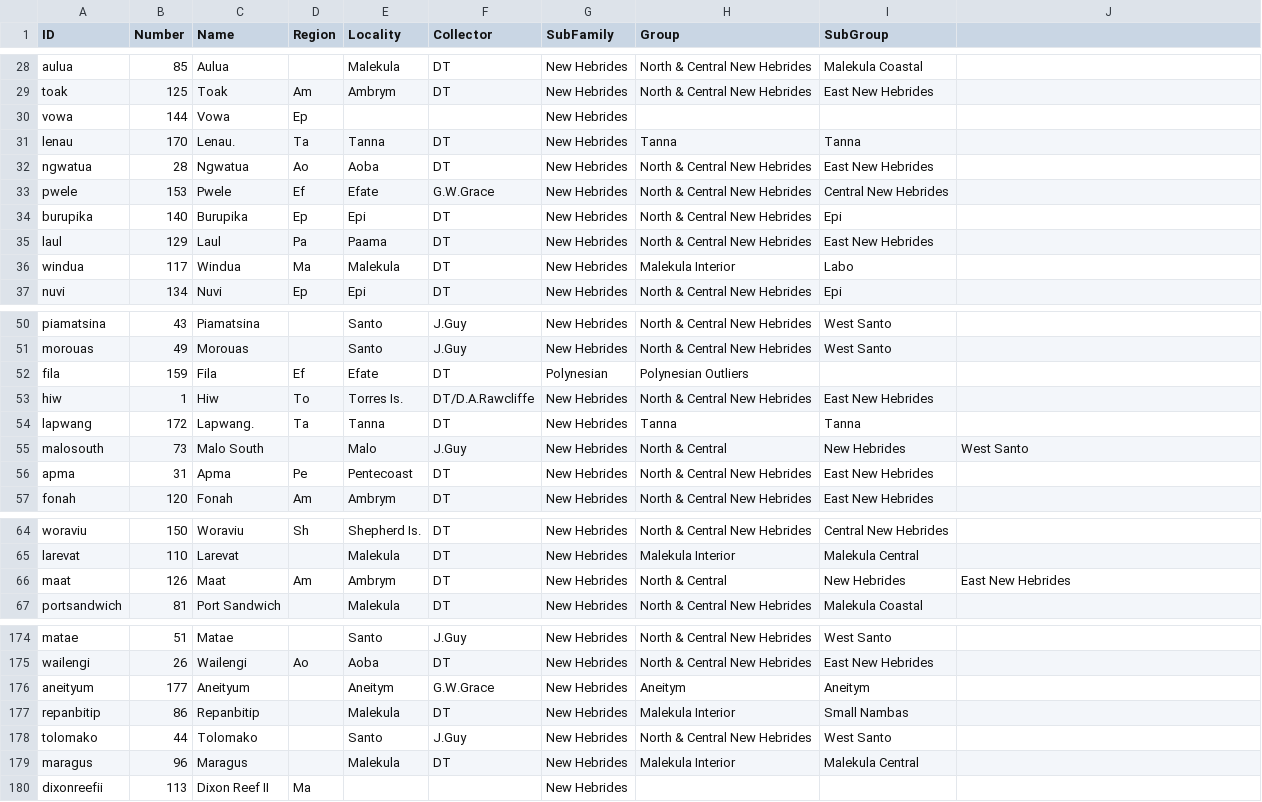
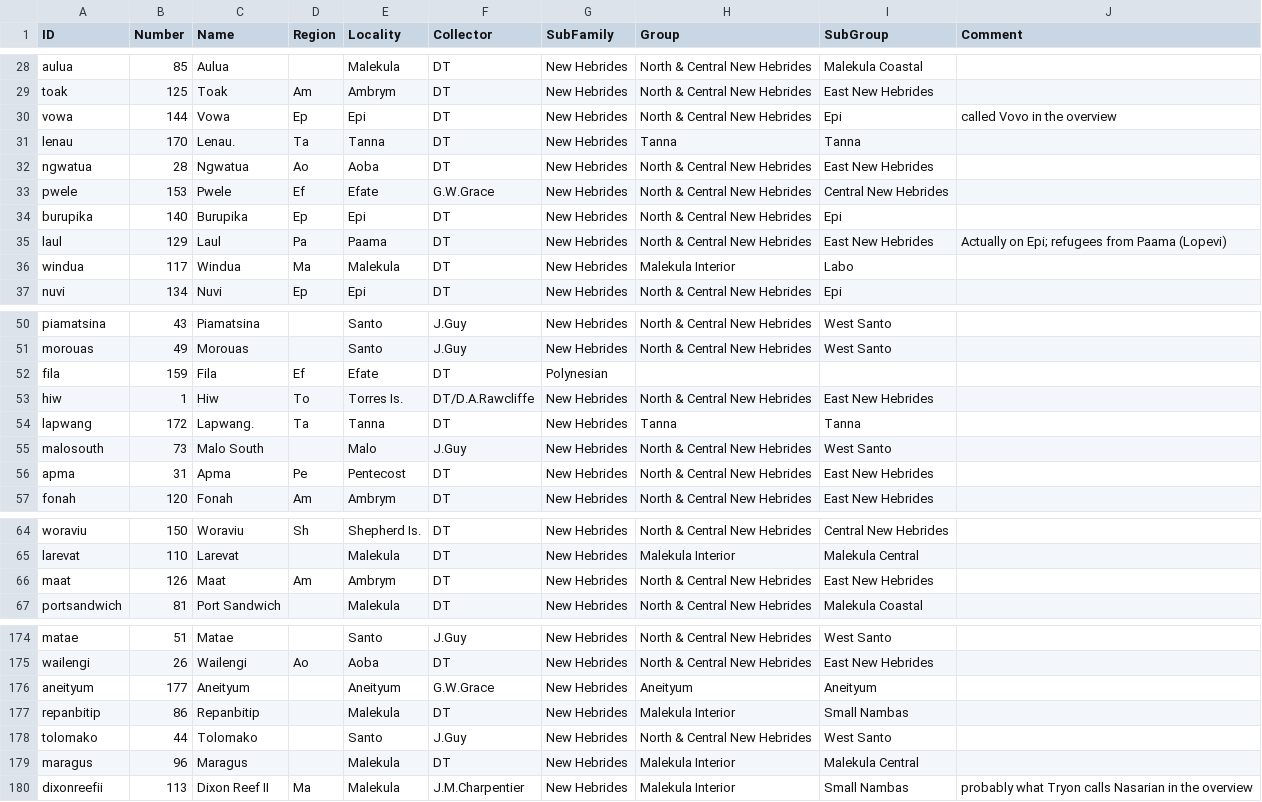
Before and after one commit to calc-project/tryonvanuatu, a TSV file: raw/languages.tsv, drawn as a sheet; only a part is shown, gaps mark what is left out; the diff covers the shown part only.

Commit message:
update language metadata

```diff
--- a/raw/languages.tsv
+++ b/raw/languages.tsv
@@ -1 +1 @@
-ID	Number	Name	Region	Locality	Collector	SubFamily	Group	SubGroup
+ID	Number	Name	Region	Locality	Collector	SubFamily	Group	SubGroup	Comment
@@ -29,3 +29,3 @@ aulua	85	Aulua		Malekula	DT	New Hebrides	North & Central New Hebrides	Malekula C
 toak	125	Toak	Am	Ambrym	DT	New Hebrides	North & Central New Hebrides	East New Hebrides
-vowa	144	Vowa	Ep			New Hebrides
+vowa	144	Vowa	Ep	Epi	DT	New Hebrides	North & Central New Hebrides	Epi	called Vovo in the overview
 lenau	170	Lenau.	Ta	Tanna	DT	New Hebrides	Tanna	Tanna
@@ -34,3 +34,3 @@ pwele	153	Pwele	Ef	Efate	G.W.Grace	New Hebrides	North & Central New Hebrides	Cen
 burupika	140	Burupika	Ep	Epi	DT	New Hebrides	North & Central New Hebrides	Epi
-laul	129	Laul	Pa	Paama	DT	New Hebrides	North & Central New Hebrides	East New Hebrides
+laul	129	Laul	Pa	Paama	DT	New Hebrides	North & Central New Hebrides	East New Hebrides	Actually on Epi; refugees from Paama (Lopevi)
 windua	117	Windua	Ma	Malekula	DT	New Hebrides	Malekula Interior	Labo
@@ -51,7 +51,7 @@ piamatsina	43	Piamatsina		Santo	J.Guy	New Hebrides	North & Central New Hebrides
 morouas	49	Morouas		Santo	J.Guy	New Hebrides	North & Central New Hebrides	West Santo
-fila	159	Fila	Ef	Efate	DT	Polynesian	Polynesian Outliers
+fila	159	Fila	Ef	Efate	DT	Polynesian	""
 hiw	1	Hiw	To	Torres Is.	DT/D.A.Rawcliffe	New Hebrides	North & Central New Hebrides	East New Hebrides
 lapwang	172	Lapwang.	Ta	Tanna	DT	New Hebrides	Tanna	Tanna
-malosouth	73	Malo South		Malo	J.Guy	New Hebrides	North & Central	New Hebrides	West Santo
-apma	31	Apma	Pe	Pentecoast	DT	New Hebrides	North & Central New Hebrides	East New Hebrides
+malosouth	73	Malo South		Malo	J.Guy	New Hebrides	North & Central New Hebrides	West Santo	""
+apma	31	Apma	Pe	Pentecost	DT	New Hebrides	North & Central New Hebrides	East New Hebrides
 fonah	120	Fonah	Am	Ambrym	DT	New Hebrides	North & Central New Hebrides	East New Hebrides
@@ -65,3 +65,3 @@ woraviu	150	Woraviu	Sh	Shepherd Is.	DT	New Hebrides	North & Central New Hebrides
 larevat	110	Larevat		Malekula	DT	New Hebrides	Malekula Interior	Malekula Central
-maat	126	Maat	Am	Ambrym	DT	New Hebrides	North & Central	New Hebrides	East New Hebrides
+maat	126	Maat	Am	Ambrym	DT	New Hebrides	North & Central New Hebrides	East New Hebrides	""
 portsandwich	81	Port Sandwich		Malekula	DT	New Hebrides	North & Central New Hebrides	Malekula Coastal
@@ -175,3 +175,3 @@ matae	51	Matae		Santo	J.Guy	New Hebrides	North & Central New Hebrides	West Santo
 wailengi	26	Wailengi	Ao	Aoba	DT	New Hebrides	North & Central New Hebrides	East New Hebrides
-aneityum	177	Aneityum		Aneitym	G.W.Grace	New Hebrides	Aneitym	Aneitym
+aneityum	177	Aneityum		Aneityum	G.W.Grace	New Hebrides	Aneityum	Aneityum
 repanbitip	86	Repanbitip		Malekula	DT	New Hebrides	Malekula Interior	Small Nambas
@@ -179,2 +179,2 @@ tolomako	44	Tolomako		Santo	J.Guy	New Hebrides	North & Central New Hebrides	West
 maragus	96	Maragus		Malekula	DT	New Hebrides	Malekula Interior	Malekula Central
-dixonreefii	113	Dixon Reef II	Ma			New Hebrides
+dixonreefii	113	Dixon Reef II	Ma	Malekula	J.M.Charpentier	New Hebrides	Malekula Interior	Small Nambas	probably what Tryon calls Nasarian in the overview
```
Also changed, not shown: 14 edited cells elsewhere in this file.
